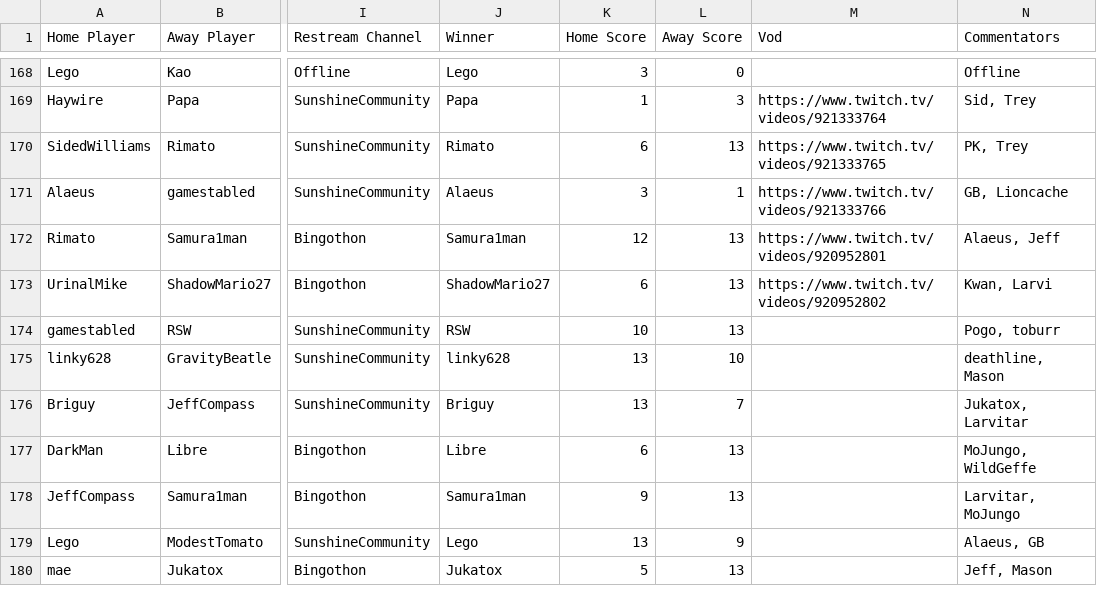
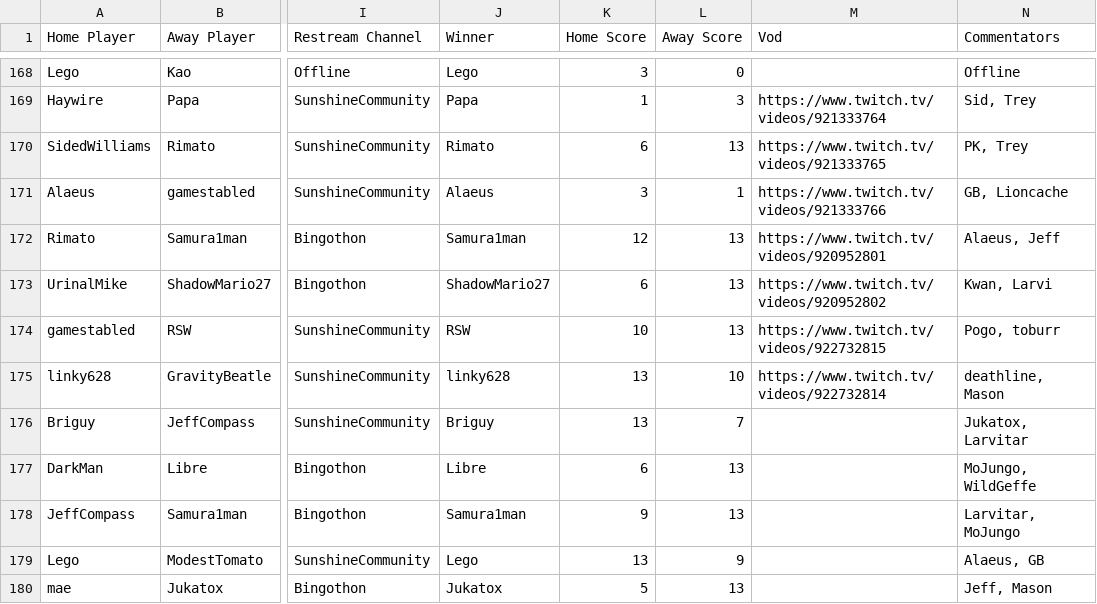
Before and after one commit to Lego6245/sms.bingo, a CSV file: schedule.csv, drawn as a sheet; only a part is shown, gaps mark what is left out; the diff names each change by its address in the sheet, - before the commit and + after, or states it on an @@ line.

Commit message:
Updating Schedule

```diff
--- a/schedule.csv
+++ b/schedule.csv
-M174 (Vod): (empty)
+M174 (Vod): https://www.twitch.tv/videos/922732815
-M175 (Vod): (empty)
+M175 (Vod): https://www.twitch.tv/videos/922732814
```
